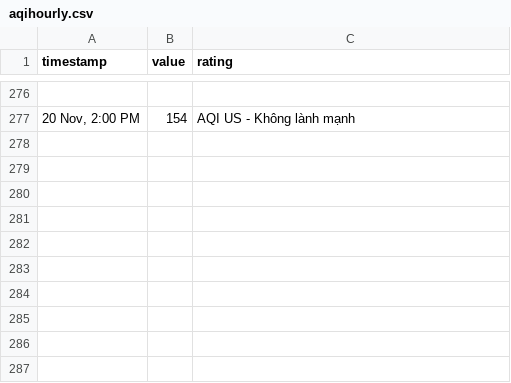
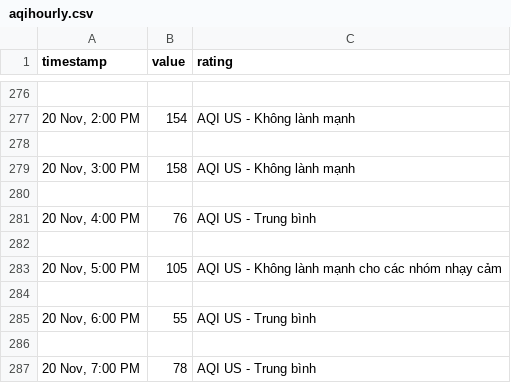
Before and after one commit to quandum/hcm_air_quality, a CSV file: data/US Consulate in Ho Chi Minh City/aqihourly.csv, drawn as a sheet; only a part is shown, gaps mark what is left out; the diff names each change by its address in the sheet, - before the commit and + after, or states it on an @@ line.

```diff
--- a/data/US Consulate in Ho Chi Minh City/aqihourly.csv
+++ b/data/US Consulate in Ho Chi Minh City/aqihourly.csv
+row 278: (empty)
+row 279: 20 Nov, 3:00 PM | 158 | AQI US - Không lành mạnh
+row 280: (empty)
+row 281: 20 Nov, 4:00 PM | 76 | AQI US - Trung bình
+row 282: (empty)
+row 283: 20 Nov, 5:00 PM | 105 | AQI US - Không lành mạnh cho các nhóm nhạy cảm
+row 284: (empty)
+row 285: 20 Nov, 6:00 PM | 55 | AQI US - Trung bình
+row 286: (empty)
+row 287: 20 Nov, 7:00 PM | 78 | AQI US - Trung bình
```
Also changed, not shown: data/Ap Xuan Thoi Dong 2/aqihourly.csv, data/Diamond Island/aqihourly.csv, 28 other files.
